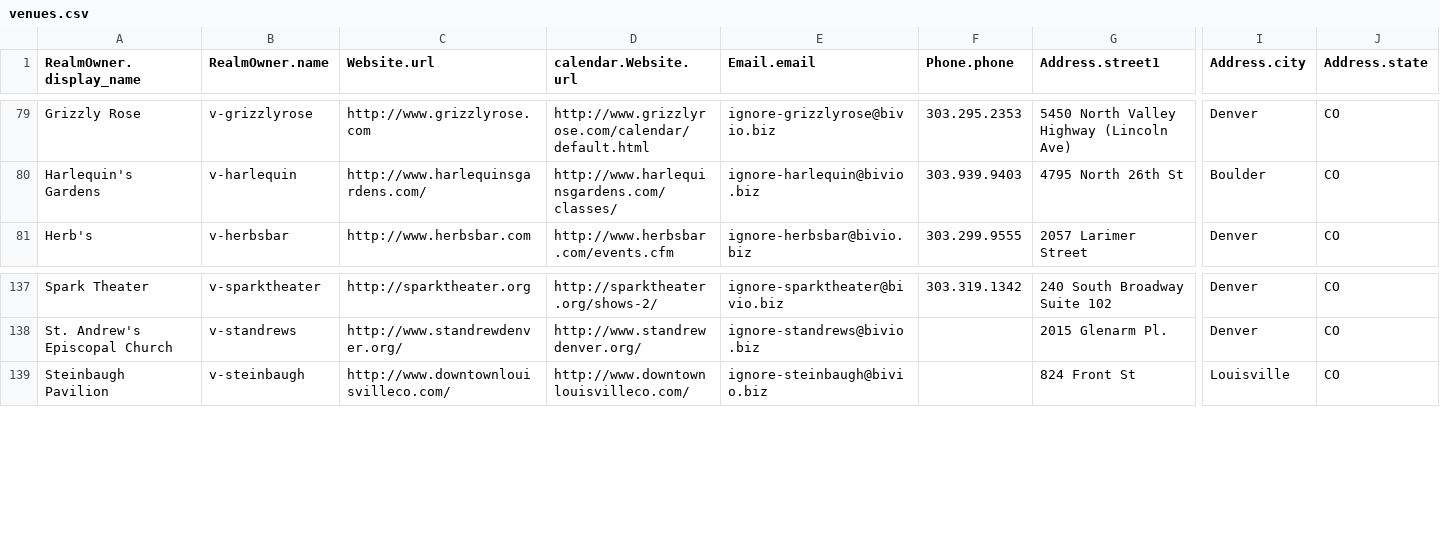
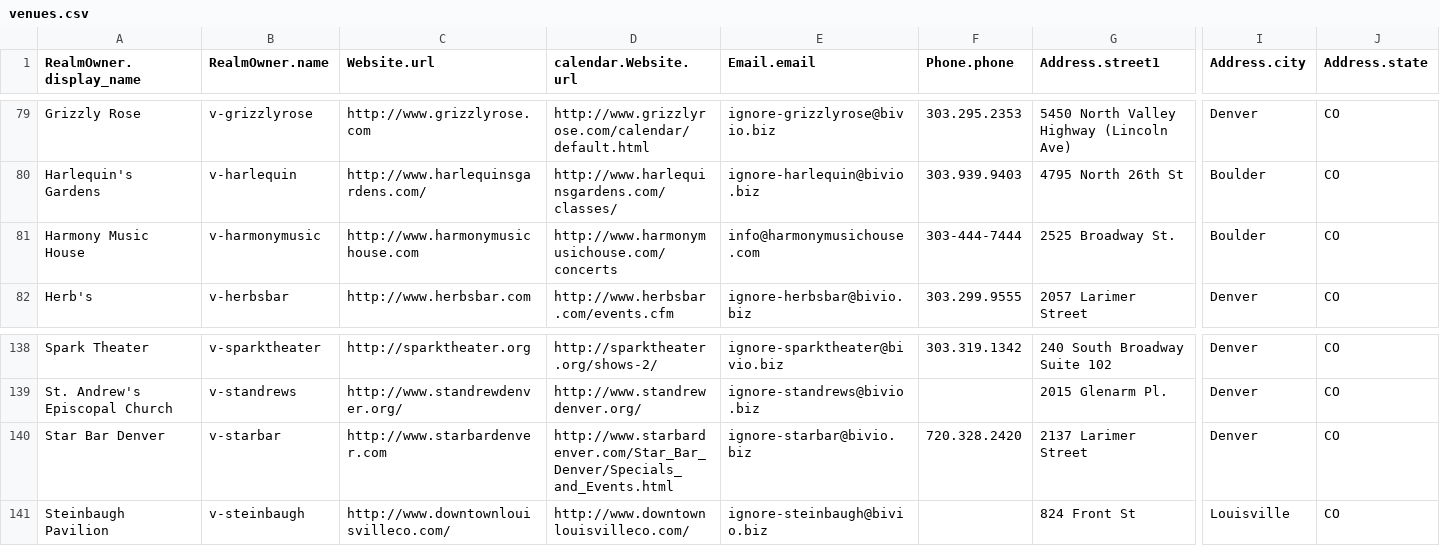
Before and after one commit to biviosoftware/perl-Cal54, a CSV file: files/cal54/ddl/venues.csv, drawn as a sheet; only a part is shown, gaps mark what is left out; rows hold the shown columns only; the diff names each change by its address in the sheet, - before the commit and + after, or states it on an @@ line.

Commit message:
added Harmony Music House, Star Bar Denver

```diff
--- a/files/cal54/ddl/venues.csv
+++ b/files/cal54/ddl/venues.csv
+row 81: Harmony Music House | v-harmonymusic | http://www.harmonymusichouse.com | http://www.harmonymusichouse.com/concerts | info@harmonymusichouse.com | 303-444-7444 | 2525 Broadway St. | Boulder | CO
+row 140: Star Bar Denver | v-starbar | http://www.starbardenver.com | http://www.starbardenver.com/Star_Bar_Denver/Specials_and_Events.html | ignore-starbar@bivio.biz | 720.328.2420 | 2137 Larimer Street | Denver | CO
```
